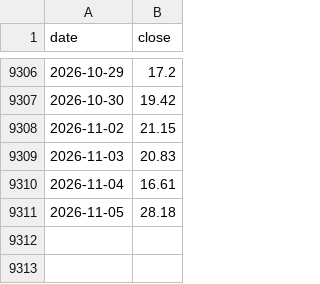
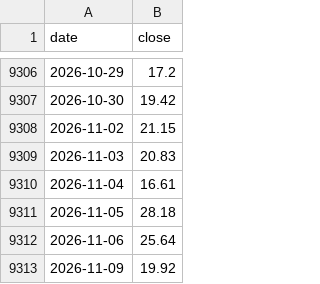
Before and after one commit to imtaehyun/tripod-signal, a CSV file: data/vix.csv, drawn as a sheet; only a part is shown, gaps mark what is left out.

```diff
--- a/data/vix.csv
+++ b/data/vix.csv
@@ -9311 +9311,3 @@ date,close
 2026-11-05,28.18
+2026-11-06,25.64
+2026-11-09,19.92
```
Also changed, not shown: data/etf.csv, data/ndx.csv.
